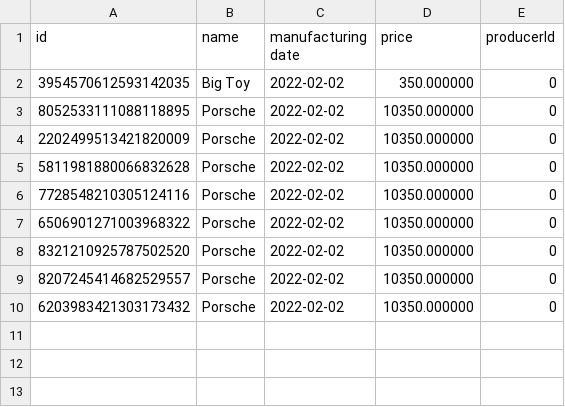
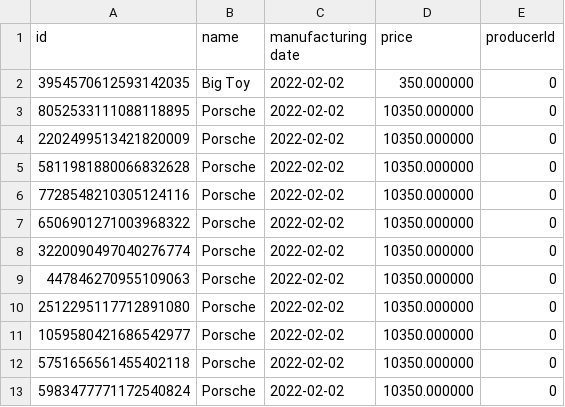
Before and after one commit to MazurenkoNick/souvenirsGFL, a CSV file: src/main/resources/souvenirs.csv, drawn as a sheet.

```diff
--- a/src/main/resources/souvenirs.csv
+++ b/src/main/resources/souvenirs.csv
@@ -7,4 +7,7 @@ id, name, manufacturing date, price, producerId
 6506901271003968322, Porsche, 2022-02-02, 10350.000000, 0
-8321210925787502520, Porsche, 2022-02-02, 10350.000000, 0
-8207245414682529557, Porsche, 2022-02-02, 10350.000000, 0
-6203983421303173432, Porsche, 2022-02-02, 10350.000000, 0
+3220090497040276774, Porsche, 2022-02-02, 10350.000000, 0
+447846270955109063, Porsche, 2022-02-02, 10350.000000, 0
+2512295117712891080, Porsche, 2022-02-02, 10350.000000, 0
+1059580421686542977, Porsche, 2022-02-02, 10350.000000, 0
+5751656561455402118, Porsche, 2022-02-02, 10350.000000, 0
+5983477771172540824, Porsche, 2022-02-02, 10350.000000, 0
```
Also changed, not shown: src/main/resources/producers.csv, 2 other files.
